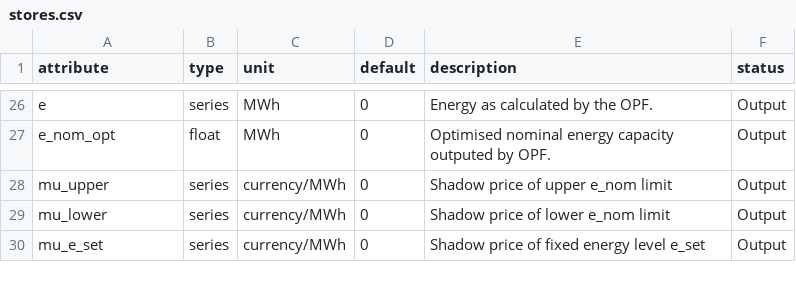
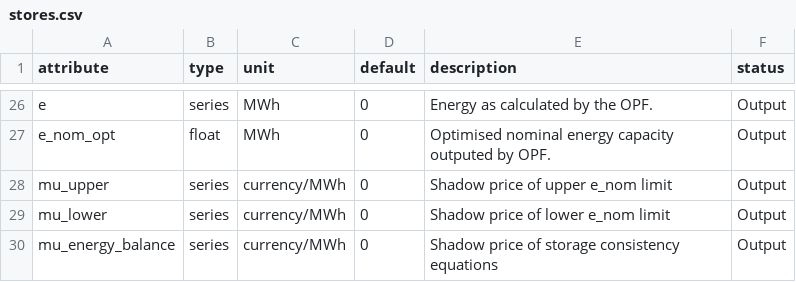
Before and after one commit to PyPSA/PyPSA, a CSV file: pypsa/component_attrs/stores.csv, drawn as a sheet; only a part is shown, gaps mark what is left out.

```diff
--- a/pypsa/component_attrs/stores.csv
+++ b/pypsa/component_attrs/stores.csv
@@ -29,2 +29,2 @@ mu_upper,series,currency/MWh,0,Shadow price of upper e_nom limit,Output
 mu_lower,series,currency/MWh,0,Shadow price of lower e_nom limit,Output
-mu_e_set,series,currency/MWh,0,Shadow price of fixed energy level e_set,Output
+mu_energy_balance,series,currency/MWh,0,Shadow price of storage consistency equations,Output
```
Also changed, not shown: pypsa/component_attrs/storage_units.csv, 2 other files.
